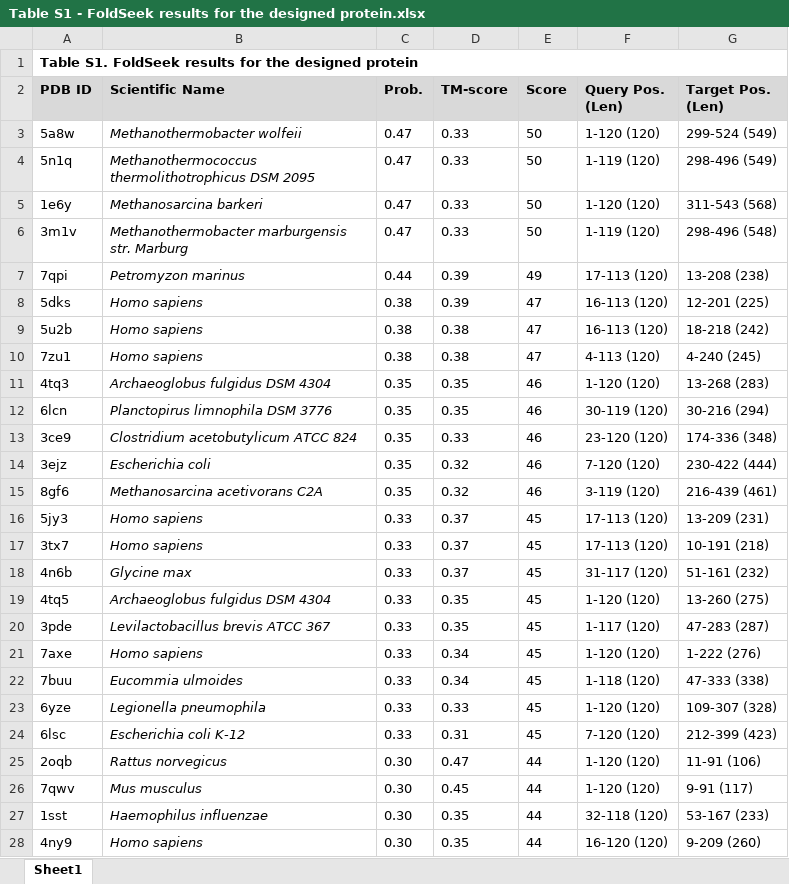
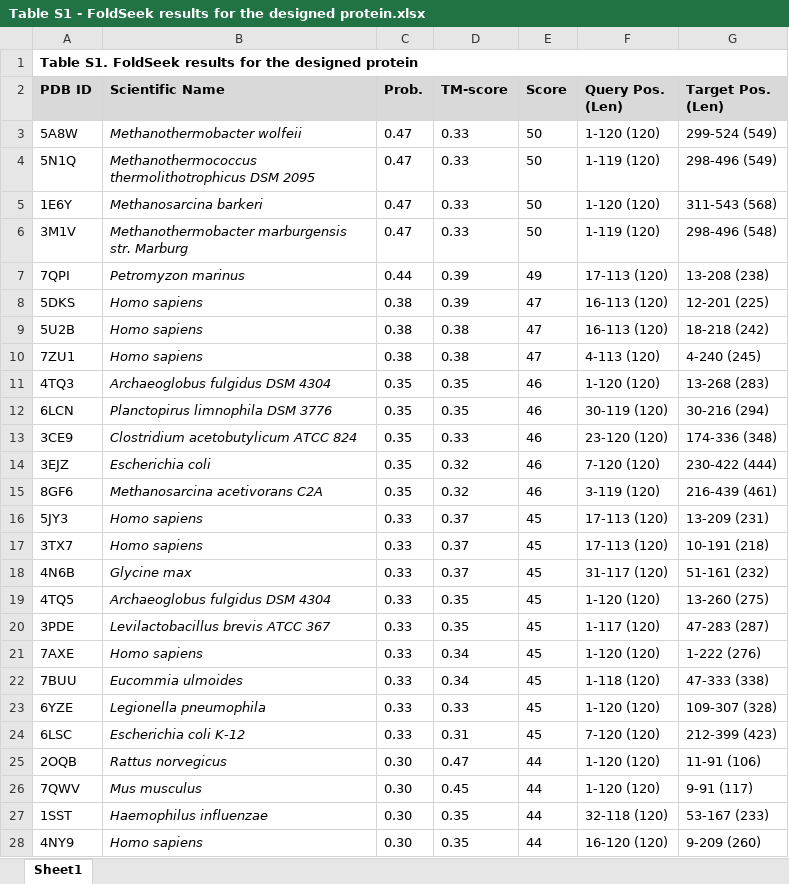
Before and after one commit to jrom99/paper_DESIGN, an Excel workbook: Table S1 - FoldSeek results for the designed protein.xlsx, sheet Sheet1, drawn as a sheet; only a part is shown; values as stored, in another font and other column widths than the file's, no borders; the diff covers the shown part only; the diff names each change by its address in the sheet, - before the commit and + after, or states it on an @@ line.

```diff
--- a/Table S1 - FoldSeek results for the designed protein.xlsx (sheet Sheet1)
+++ b/Table S1 - FoldSeek results for the designed protein.xlsx (sheet Sheet1)
-A3 (PDB ID): 5a8w
+A3 (PDB ID): 5A8W
-A4 (PDB ID): 5n1q
+A4 (PDB ID): 5N1Q
-A5 (PDB ID): 1e6y
+A5 (PDB ID): 1E6Y
-A6 (PDB ID): 3m1v
+A6 (PDB ID): 3M1V
-A7 (PDB ID): 7qpi
+A7 (PDB ID): 7QPI
-A8 (PDB ID): 5dks
+A8 (PDB ID): 5DKS
-A9 (PDB ID): 5u2b
+A9 (PDB ID): 5U2B
-A10 (PDB ID): 7zu1
+A10 (PDB ID): 7ZU1
-A11 (PDB ID): 4tq3
+A11 (PDB ID): 4TQ3
-A12 (PDB ID): 6lcn
+A12 (PDB ID): 6LCN
-A13 (PDB ID): 3ce9
+A13 (PDB ID): 3CE9
-A14 (PDB ID): 3ejz
+A14 (PDB ID): 3EJZ
-A15 (PDB ID): 8gf6
+A15 (PDB ID): 8GF6
-A16 (PDB ID): 5jy3
+A16 (PDB ID): 5JY3
-A17 (PDB ID): 3tx7
+A17 (PDB ID): 3TX7
-A18 (PDB ID): 4n6b
+A18 (PDB ID): 4N6B
-A19 (PDB ID): 4tq5
+A19 (PDB ID): 4TQ5
-A20 (PDB ID): 3pde
+A20 (PDB ID): 3PDE
-A21 (PDB ID): 7axe
+A21 (PDB ID): 7AXE
-A22 (PDB ID): 7buu
+A22 (PDB ID): 7BUU
-A23 (PDB ID): 6yze
+A23 (PDB ID): 6YZE
-A24 (PDB ID): 6lsc
+A24 (PDB ID): 6LSC
-A25 (PDB ID): 2oqb
+A25 (PDB ID): 2OQB
-A26 (PDB ID): 7qwv
+A26 (PDB ID): 7QWV
-A27 (PDB ID): 1sst
+A27 (PDB ID): 1SST
-A28 (PDB ID): 4ny9
+A28 (PDB ID): 4NY9
```
Also changed, not shown: 207 edited cells elsewhere in this sheet, Table S2 - Complete list of the BV-BRC and GenBank accession numbers, isolate names, geographical location and collection date for all sequences used in the analysis.xlsx, Table S3 - Predicted MHC Class I and II binding epitopes identified using NetMHCpan and NetMHCIIpan.xlsx, 8 other files.
